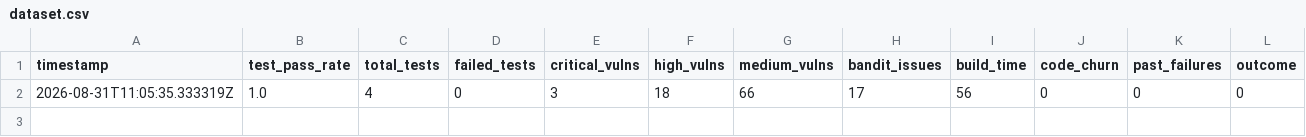
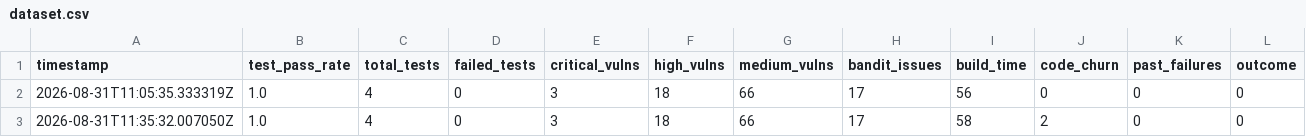
Before and after one commit to salmak41/devsecops-ai, a CSV file: dataset.csv, drawn as a sheet.

```diff
--- a/dataset.csv
+++ b/dataset.csv
@@ -2 +2,2 @@ timestamp,test_pass_rate,total_tests,failed_tests,critical_vulns,high_vulns,medi
 2026-08-31T11:05:35.333319Z,1.0,4,0,3,18,66,17,56,0,0,0
+2026-08-31T11:35:32.007050Z,1.0,4,0,3,18,66,17,58,2,0,0
```
